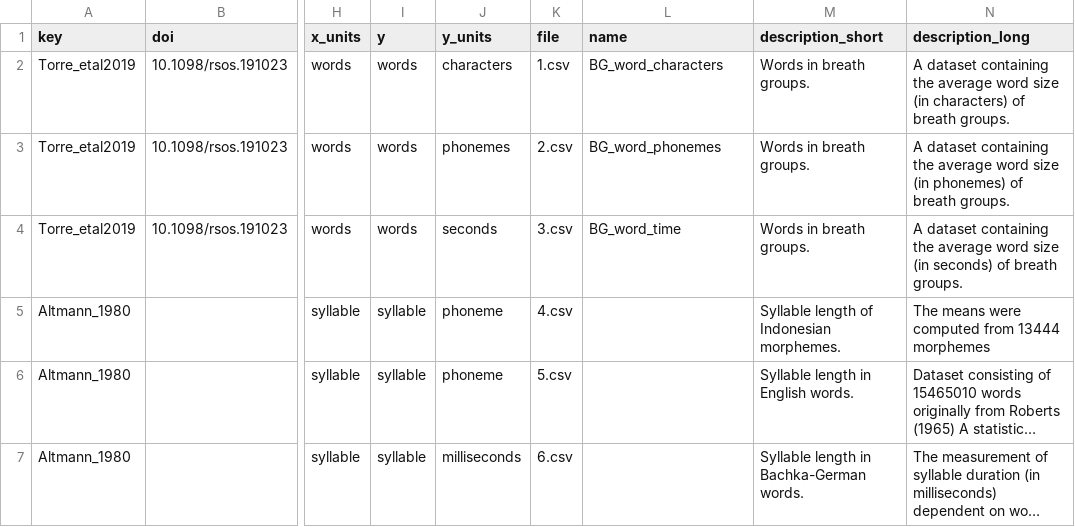
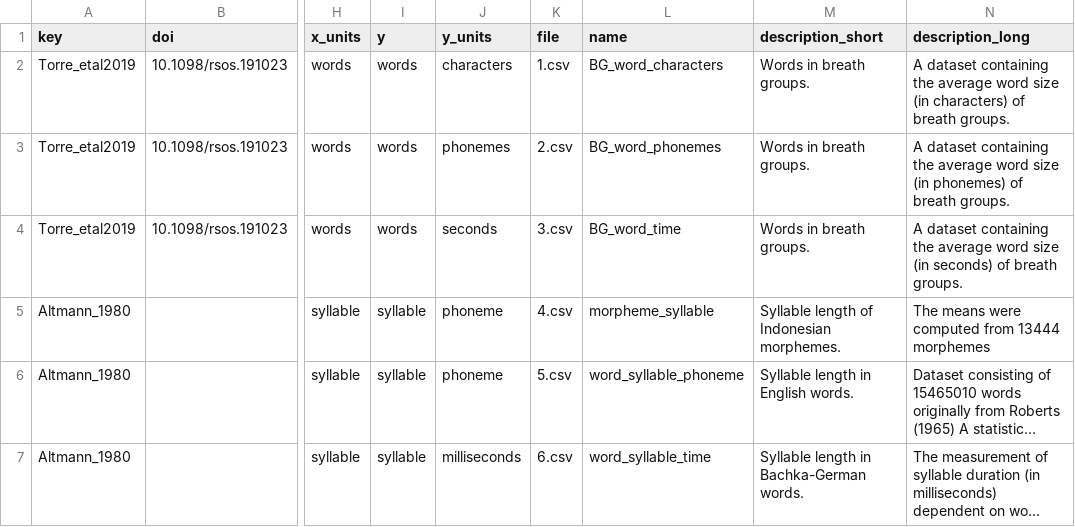
Before and after one commit to sellisd/menzerath, a CSV file: data-raw/metadata.csv, drawn as a sheet; only a part is shown, gaps mark what is left out; long unchanged cells end in …; the diff names each change by its address in the sheet, - before the commit and + after, or states it on an @@ line.

Commit message:
Fix data generated from raw data

```diff
--- a/data-raw/metadata.csv
+++ b/data-raw/metadata.csv
-L5 (name): (empty)
+L5 (name): morpheme_syllable
-L6 (name): (empty)
+L6 (name): word_syllable_phoneme
-L7 (name): (empty)
+L7 (name): word_syllable_time
```
Also changed, not shown: 7 other files.
